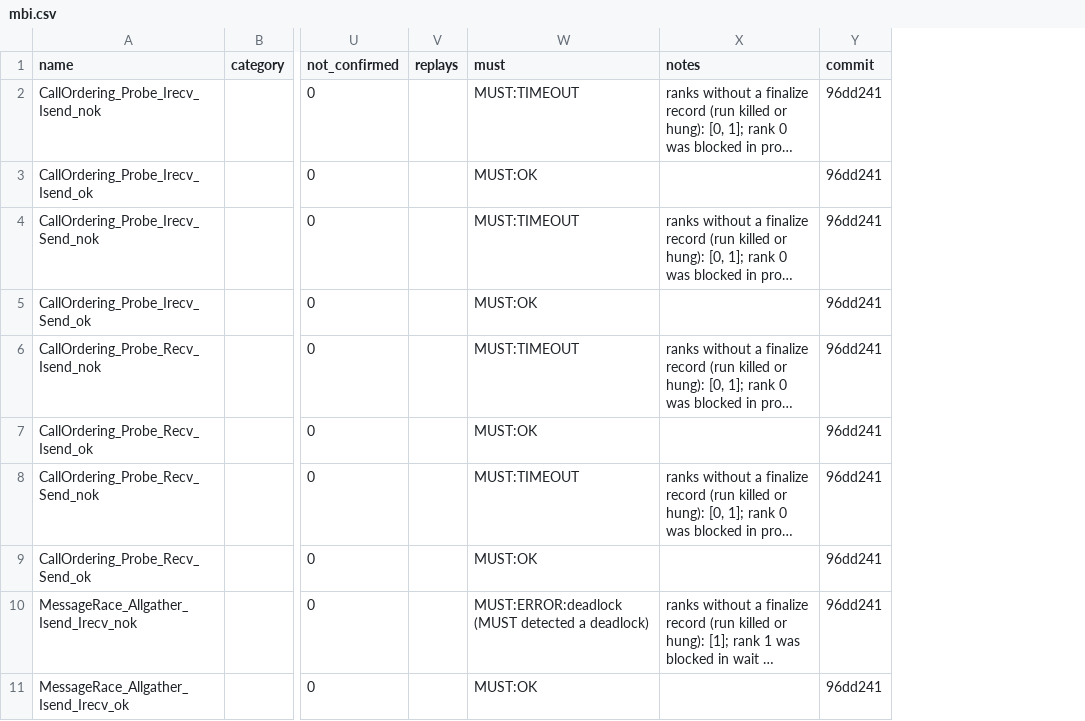
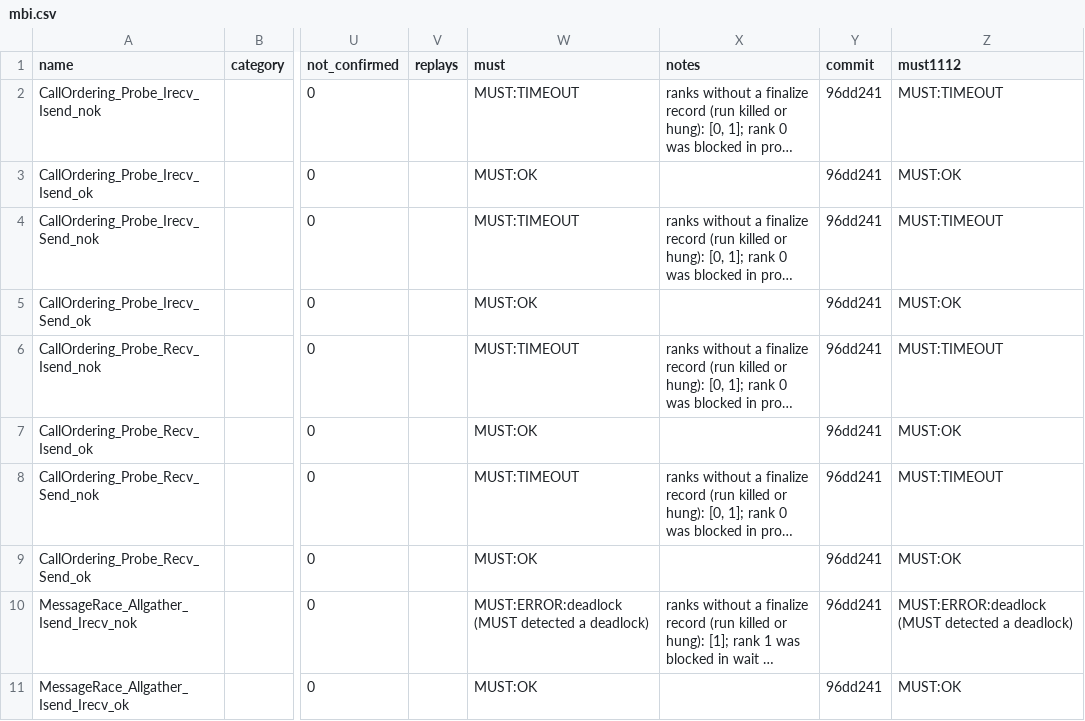
Before and after one commit to focs-lab/stretto, a CSV file: experiments/results/mbi/mbi.csv, drawn as a sheet; only a part is shown, gaps mark what is left out; long unchanged cells end in …; the diff names each change by its address in the sheet, - before the commit and + after, or states it on an @@ line.

Commit message:
results: Run NINJA and MUST 1.11.2 as baselines
NINJA hangs HYPRE 2.10.1's ParaSails race where delays of whole ranks
never did: in 25 of 40 runs at 8 ranks in its application-centric
mode and in 8 and 11 of 40 at 4 and 8 ranks with random noise of 50 ms,
always in the ParaSails setup; never at 4 ranks in its application-
centric mode, never in its system-centric mode, and never on 2.11.0
(240 runs). On NINJA's own replica it behaves as designed (8 ranks:
10 of 10 application-centric runs hang, the fixed replica none). On
MBI it makes the same 53 of 65 labelled errors fail as the stress
baseline, none of the 12 buffering errors stress testing misses, and
its application-centric mode crashes on four correct programs. On NPB
MG 2.4.1 it changes the residual in 8 (random) and 9 (application-
centric) of 20 runs, against 0 of 20 plain runs.

MUST 1.11.2 on MBI scores F1 0.76 to 0.82 against 1.9.2's 0.83 to
0.89; the difference is in message-race programs, where MUST judges
the run it sees. With ThreadSanitizer it reports 20 of the 22
local-concurrency programs, against the buffer guard's 22. The
processors were borrowed until 21:19 UTC on 21 Oct; the runs cut to
fit are listed in the runbook (no random noise of 1.2 s at 8 ranks or
on 2.11.0, MG at 16 ranks only, no MUST runs on MPI-BugBench as a
whole).

```diff
--- a/experiments/results/mbi/mbi.csv
+++ b/experiments/results/mbi/mbi.csv
+column Z (must1112), rows 2-11: MUST:TIMEOUT | MUST:OK | MUST:TIMEOUT | MUST:OK | MUST:TIMEOUT | MUST:OK | MUST:TIMEOUT | MUST:OK | MUST:ERROR:deadlock (MUST detected a deadlock) | MUST:OK
```
Also changed, not shown: 10 other files.
